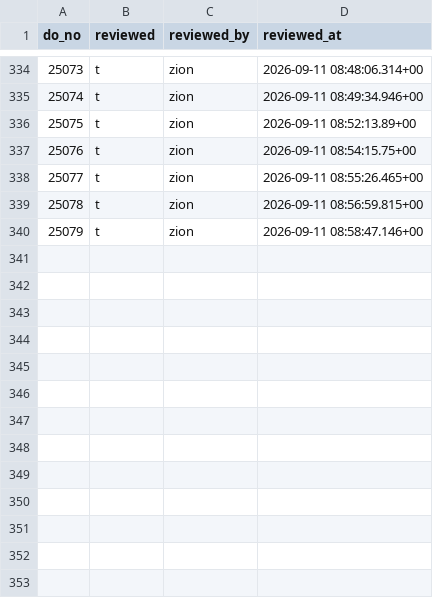
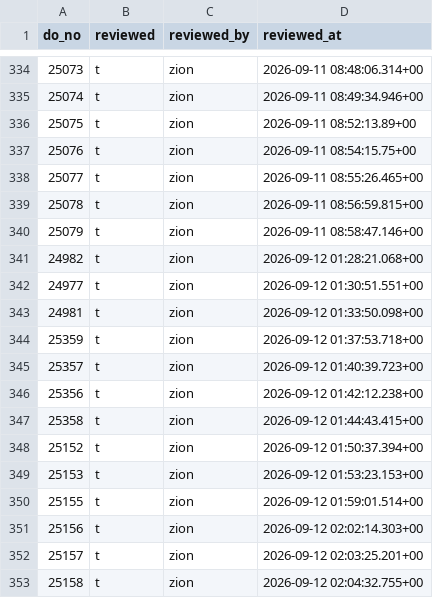
Before and after one commit to Vionski/lirich-ops, a CSV file: backups/csv/collection_reviews.csv, drawn as a sheet; only a part is shown, gaps mark what is left out; the diff names each change by its address in the sheet, - before the commit and + after, or states it on an @@ line.

```diff
--- a/backups/csv/collection_reviews.csv
+++ b/backups/csv/collection_reviews.csv
+row 341: 24982 | t | zion | 2026-09-12 01:28:21.068+00
+row 342: 24977 | t | zion | 2026-09-12 01:30:51.551+00
+row 343: 24981 | t | zion | 2026-09-12 01:33:50.098+00
+row 344: 25359 | t | zion | 2026-09-12 01:37:53.718+00
+row 345: 25357 | t | zion | 2026-09-12 01:40:39.723+00
+row 346: 25356 | t | zion | 2026-09-12 01:42:12.238+00
+row 347: 25358 | t | zion | 2026-09-12 01:44:43.415+00
+row 348: 25152 | t | zion | 2026-09-12 01:50:37.394+00
+row 349: 25153 | t | zion | 2026-09-12 01:53:23.153+00
+row 350: 25155 | t | zion | 2026-09-12 01:59:01.514+00
+row 351: 25156 | t | zion | 2026-09-12 02:02:14.303+00
+row 352: 25157 | t | zion | 2026-09-12 02:03:25.201+00
+row 353: 25158 | t | zion | 2026-09-12 02:04:32.755+00
```
Also changed, not shown: backups/csv/adjustments.csv, backups/csv/collections.csv, 5 other files.
